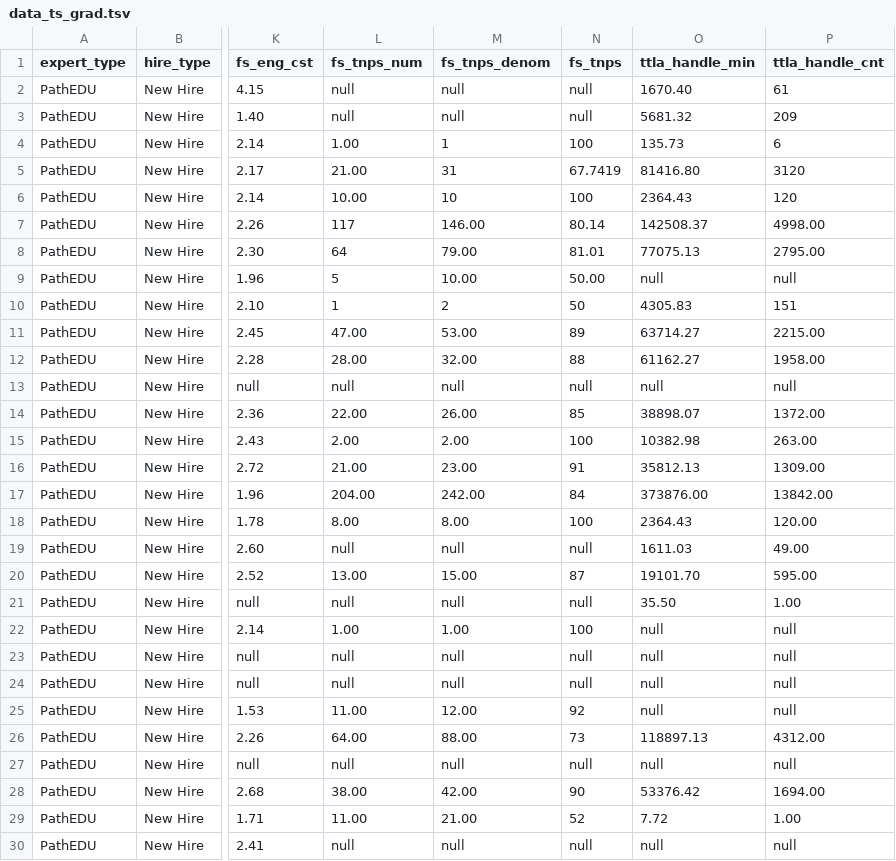
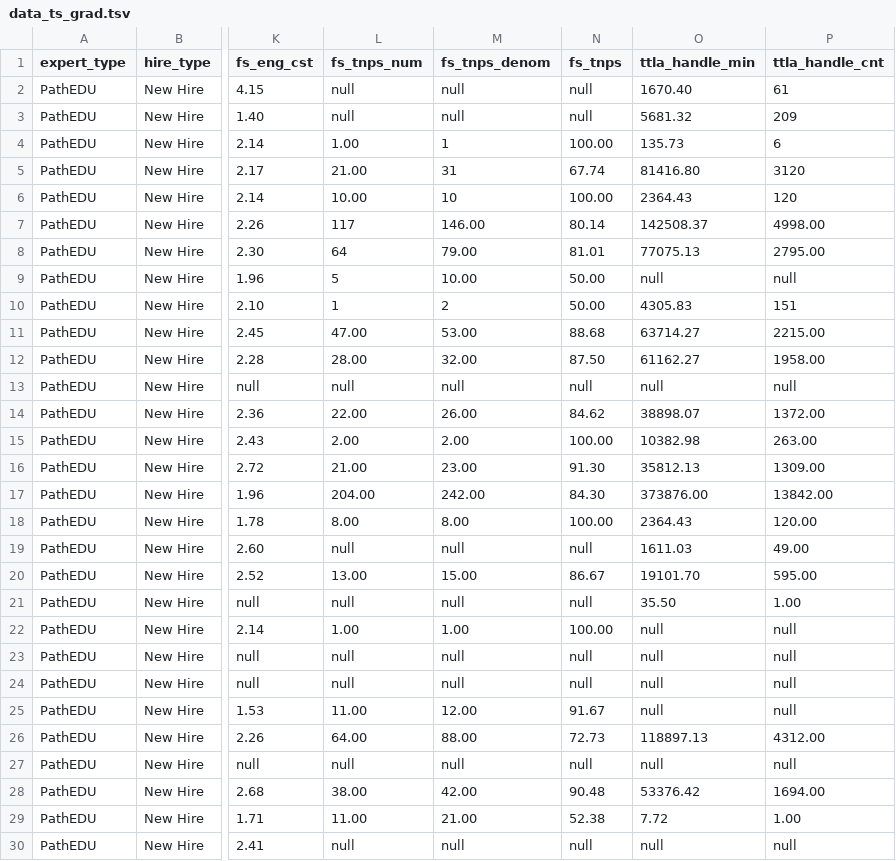
Before and after one commit to kzarubinski/doc_readiness, a TSV file: data_ts_grad.tsv, drawn as a sheet; only a part is shown, gaps mark what is left out; the diff covers the shown part only; the diff names each change by its address in the sheet, - before the commit and + after, or states it on an @@ line.

```diff
--- a/data_ts_grad.tsv
+++ b/data_ts_grad.tsv
-N4 (fs_tnps): 100
+N4 (fs_tnps): 100.00
-N5 (fs_tnps): 67.7419
+N5 (fs_tnps): 67.74
-N6 (fs_tnps): 100
+N6 (fs_tnps): 100.00
-N10 (fs_tnps): 50
+N10 (fs_tnps): 50.00
-N11 (fs_tnps): 89
+N11 (fs_tnps): 88.68
-N12 (fs_tnps): 88
+N12 (fs_tnps): 87.50
-N14 (fs_tnps): 85
+N14 (fs_tnps): 84.62
-N15 (fs_tnps): 100
+N15 (fs_tnps): 100.00
-N16 (fs_tnps): 91
+N16 (fs_tnps): 91.30
-N17 (fs_tnps): 84
+N17 (fs_tnps): 84.30
-N18 (fs_tnps): 100
+N18 (fs_tnps): 100.00
-N20 (fs_tnps): 87
+N20 (fs_tnps): 86.67
-N22 (fs_tnps): 100
+N22 (fs_tnps): 100.00
-N25 (fs_tnps): 92
+N25 (fs_tnps): 91.67
-N26 (fs_tnps): 73
+N26 (fs_tnps): 72.73
-N28 (fs_tnps): 90
+N28 (fs_tnps): 90.48
-N29 (fs_tnps): 52
+N29 (fs_tnps): 52.38
```
Also changed, not shown: 20 edited cells elsewhere in this file, data_ps_grad.tsv, data_ps_overall.tsv, 6 other files.
